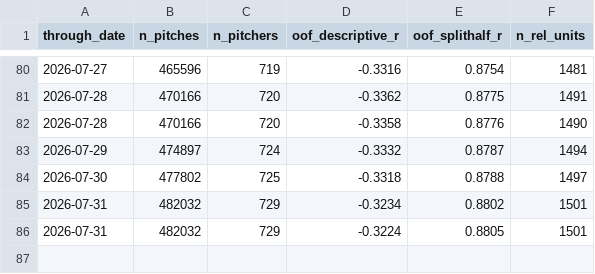
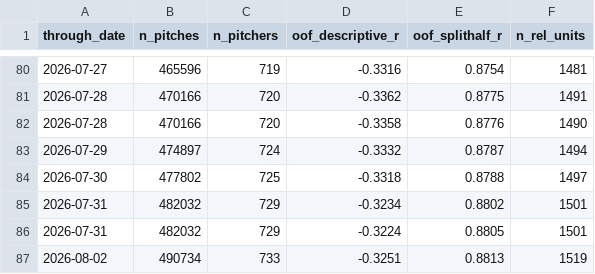
Before and after one commit to wjhuron/2026-Spring-Training-Pitch-Metrics-Leaderboard, a CSV file: data/stuff_metrics_history.csv, drawn as a sheet; only a part is shown, gaps mark what is left out.

```diff
--- a/data/stuff_metrics_history.csv
+++ b/data/stuff_metrics_history.csv
@@ -86 +86,2 @@ through_date,n_pitches,n_pitchers,oof_descriptive_r,oof_splithalf_r,n_rel_units
 2026-07-31,482032,729,-0.3224,0.8805,1501
+2026-08-02,490734,733,-0.3251,0.8813,1519
```
Also changed, not shown: 11 other files.
